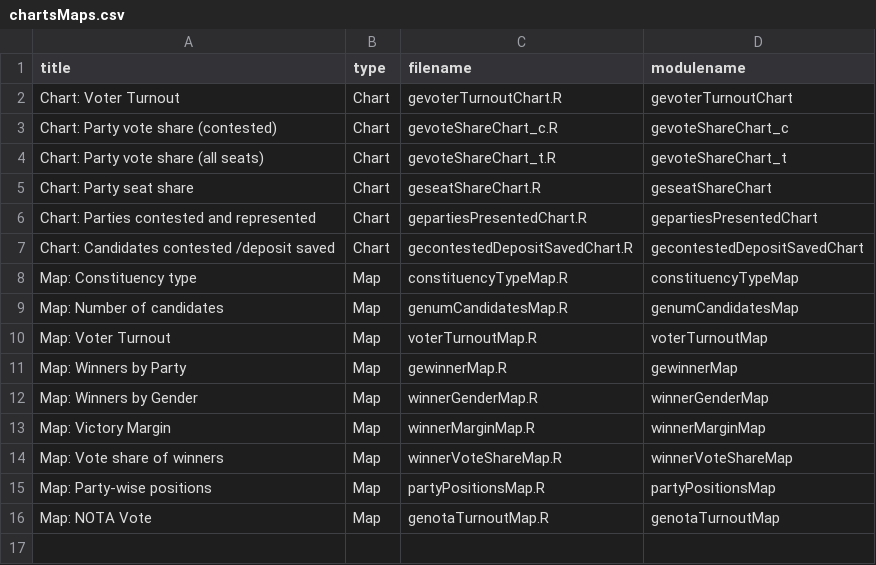
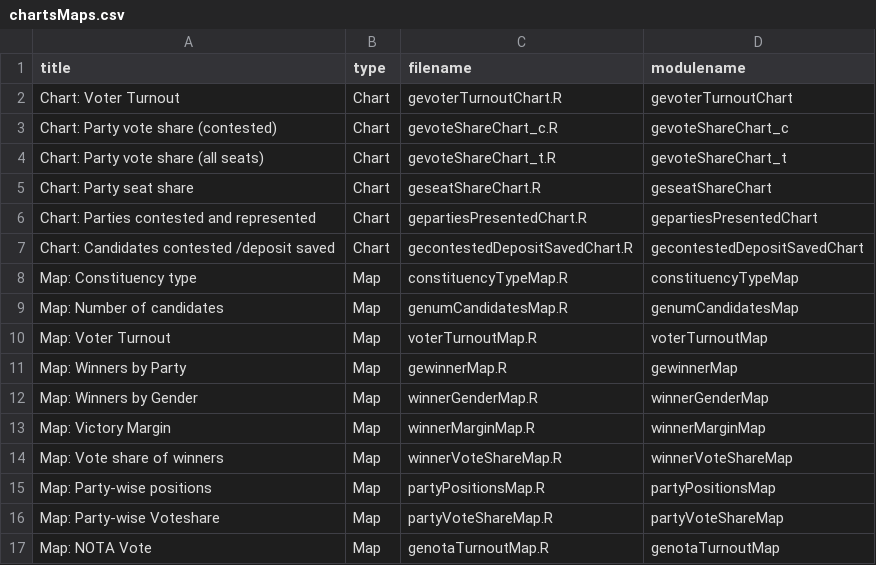
Before and after one commit to tcpd/lokdhaba, a CSV file: GE/chartsMaps.csv, drawn as a sheet.

Commit message:
updated partyywise vote share in AE and GE.

```diff
--- a/GE/chartsMaps.csv
+++ b/GE/chartsMaps.csv
@@ -15,2 +15,3 @@ Map: Vote share of winners,Map,winnerVoteShareMap.R,winnerVoteShareMap
 Map: Party-wise positions,Map,partyPositionsMap.R,partyPositionsMap
+Map: Party-wise Voteshare, Map,partyVoteShareMap.R,partyVoteShareMap
 Map: NOTA Vote,Map,genotaTurnoutMap.R,genotaTurnoutMap
```
Also changed, not shown: AE/chartsMaps.csv, 7 other files.
